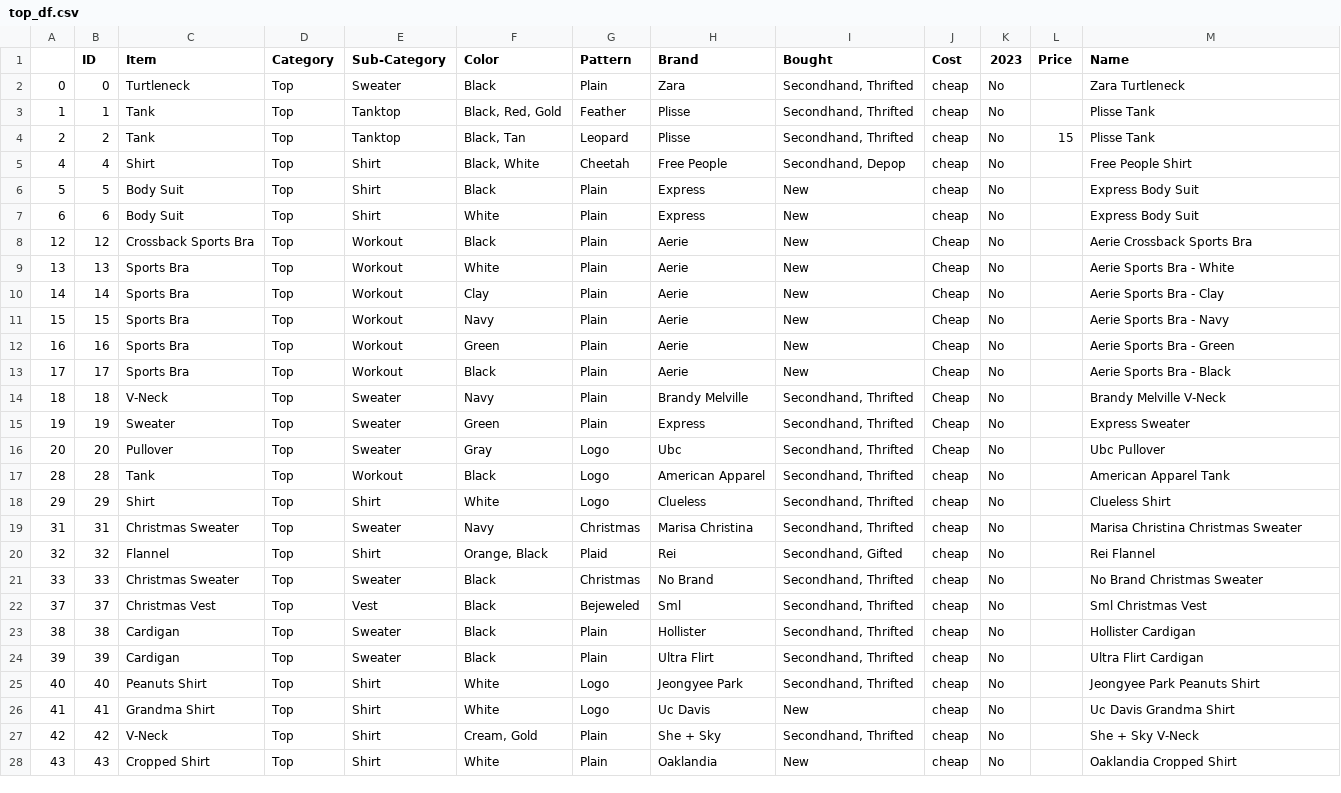
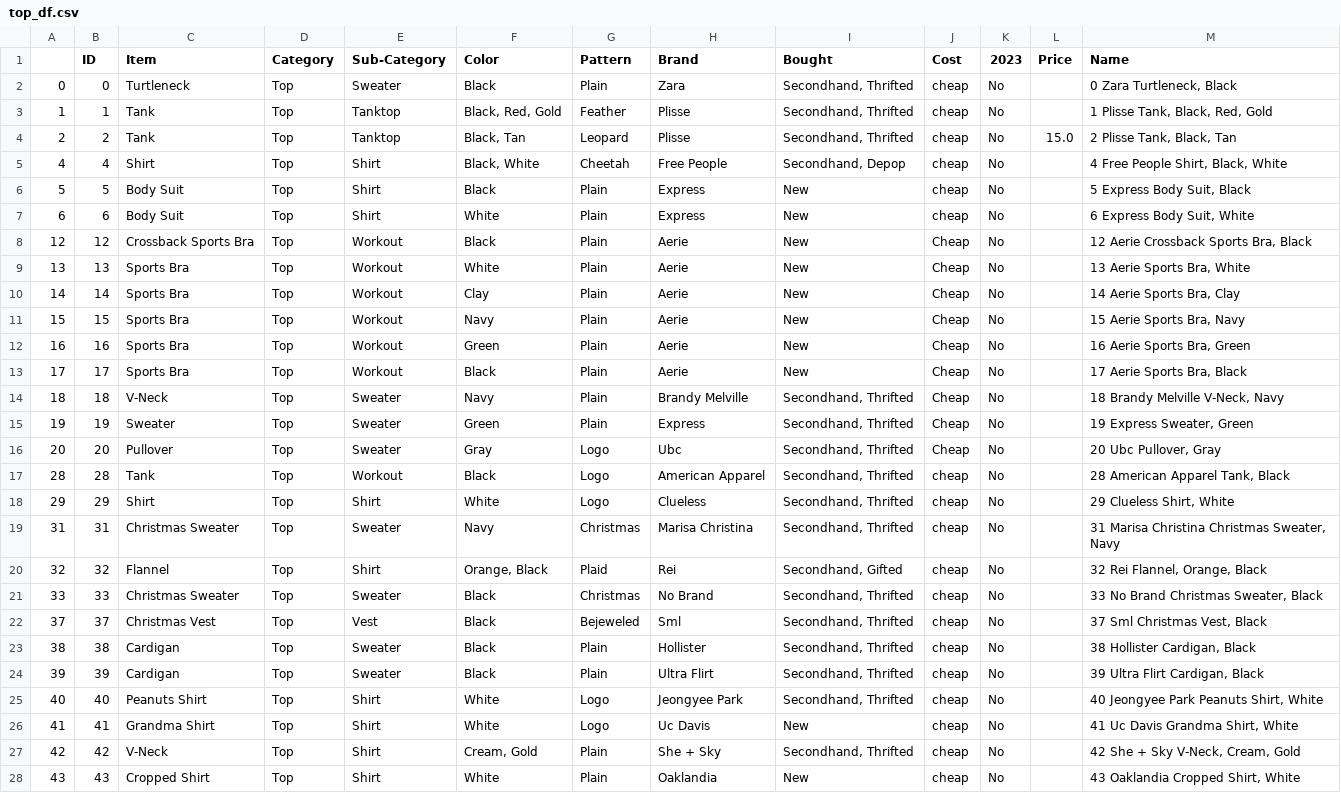
Before and after one commit to jasmineortega/SheWoreWhat, a CSV file: data/top_df.csv, drawn as a sheet; only a part is shown; the diff covers the shown part only.

Commit message:
data: updated for google sheet

```diff
--- a/data/top_df.csv
+++ b/data/top_df.csv
@@ -1,28 +1,28 @@
 ,ID,Item,Category,Sub-Category,Color,Pattern,Brand,Bought,Cost,2023,Price,Name
-0,0,Turtleneck,Top,Sweater,Black,Plain,Zara,"Secondhand, Thrifted",cheap,No,,Zara Turtleneck
-1,1,Tank,Top,Tanktop,"Black, Red, Gold",Feather,Plisse ,"Secondhand, Thrifted",cheap,No,,Plisse Tank
-2,2,Tank,Top,Tanktop,"Black, Tan",Leopard,Plisse ,"Secondhand, Thrifted",cheap,No,15,Plisse Tank
-4,4,Shirt,Top,Shirt,"Black, White",Cheetah,Free People,"Secondhand, Depop",cheap,No,,Free People Shirt
-5,5,Body Suit,Top,Shirt,Black,Plain,Express,New,cheap,No,,Express Body Suit
-6,6,Body Suit,Top,Shirt,White,Plain,Express,New,cheap,No,,Express Body Suit
-12,12,Crossback Sports Bra,Top,Workout ,Black,Plain,Aerie,New,Cheap,No,,Aerie Crossback Sports Bra
-13,13,Sports Bra,Top,Workout ,White,Plain,Aerie,New,Cheap,No,,Aerie Sports Bra - White
-14,14,Sports Bra,Top,Workout ,Clay,Plain,Aerie,New,Cheap,No,,Aerie Sports Bra - Clay
-15,15,Sports Bra,Top,Workout ,Navy,Plain,Aerie,New,Cheap,No,,Aerie Sports Bra - Navy
-16,16,Sports Bra,Top,Workout ,Green,Plain,Aerie,New,Cheap,No,,Aerie Sports Bra - Green
-17,17,Sports Bra,Top,Workout ,Black,Plain,Aerie,New,Cheap,No,,Aerie Sports Bra - Black
-18,18,V-Neck,Top,Sweater,Navy,Plain,Brandy Melville,"Secondhand, Thrifted",Cheap,No,,Brandy Melville V-Neck
-19,19,Sweater,Top,Sweater,Green,Plain,Express,"Secondhand, Thrifted",Cheap,No,,Express Sweater
-20,20,Pullover,Top,Sweater,Gray,Logo,Ubc,"Secondhand, Thrifted",Cheap,No,,Ubc Pullover
-28,28,Tank,Top,Workout ,Black,Logo,American Apparel,"Secondhand, Thrifted",cheap,No,,American Apparel Tank
-29,29,Shirt,Top,Shirt,White,Logo,Clueless,"Secondhand, Thrifted",cheap,No,,Clueless Shirt
-31,31,Christmas Sweater,Top,Sweater,Navy,Christmas,Marisa Christina,"Secondhand, Thrifted",cheap,No,,Marisa Christina Christmas Sweater
-32,32,Flannel,Top,Shirt,"Orange, Black",Plaid,Rei,"Secondhand, Gifted",cheap,No,,Rei Flannel
-33,33,Christmas Sweater,Top,Sweater,Black,Christmas,No Brand,"Secondhand, Thrifted",cheap,No,,No Brand Christmas Sweater
-37,37,Christmas Vest,Top,Vest,Black,Bejeweled,Sml,"Secondhand, Thrifted",cheap,No,,Sml Christmas Vest
-38,38,Cardigan,Top,Sweater,Black,Plain,Hollister,"Secondhand, Thrifted",cheap,No,,Hollister Cardigan
-39,39,Cardigan,Top,Sweater,Black,Plain,Ultra Flirt,"Secondhand, Thrifted",cheap,No,,Ultra Flirt Cardigan
-40,40,Peanuts Shirt,Top,Shirt,White,Logo,Jeongyee Park,"Secondhand, Thrifted",cheap,No,,Jeongyee Park Peanuts Shirt
-41,41,Grandma Shirt,Top,Shirt,White,Logo,Uc Davis,New,cheap,No,,Uc Davis Grandma Shirt
-42,42,V-Neck,Top,Shirt,"Cream, Gold",Plain,She + Sky,"Secondhand, Thrifted",cheap,No,,She + Sky V-Neck
-43,43,Cropped Shirt,Top,Shirt,White,Plain,Oaklandia,New,cheap,No,,Oaklandia Cropped Shirt
+0,0,Turtleneck,Top,Sweater,Black,Plain,Zara,"Secondhand, Thrifted",cheap,No,,"0 Zara Turtleneck, Black"
+1,1,Tank,Top,Tanktop,"Black, Red, Gold",Feather,Plisse ,"Secondhand, Thrifted",cheap,No,,"1 Plisse  Tank, Black, Red, Gold"
+2,2,Tank,Top,Tanktop,"Black, Tan",Leopard,Plisse ,"Secondhand, Thrifted",cheap,No,15.0,"2 Plisse  Tank, Black, Tan"
+4,4,Shirt,Top,Shirt,"Black, White",Cheetah,Free People,"Secondhand, Depop",cheap,No,,"4 Free People Shirt, Black, White"
+5,5,Body Suit,Top,Shirt,Black,Plain,Express,New,cheap,No,,"5 Express Body Suit, Black"
+6,6,Body Suit,Top,Shirt,White,Plain,Express,New,cheap,No,,"6 Express Body Suit, White"
+12,12,Crossback Sports Bra,Top,Workout ,Black,Plain,Aerie,New,Cheap,No,,"12 Aerie Crossback Sports Bra, Black"
+13,13,Sports Bra,Top,Workout ,White,Plain,Aerie,New,Cheap,No,,"13 Aerie Sports Bra, White"
+14,14,Sports Bra,Top,Workout ,Clay,Plain,Aerie,New,Cheap,No,,"14 Aerie Sports Bra, Clay"
+15,15,Sports Bra,Top,Workout ,Navy,Plain,Aerie,New,Cheap,No,,"15 Aerie Sports Bra, Navy"
+16,16,Sports Bra,Top,Workout ,Green,Plain,Aerie,New,Cheap,No,,"16 Aerie Sports Bra, Green"
+17,17,Sports Bra,Top,Workout ,Black,Plain,Aerie,New,Cheap,No,,"17 Aerie Sports Bra, Black"
+18,18,V-Neck,Top,Sweater,Navy,Plain,Brandy Melville,"Secondhand, Thrifted",Cheap,No,,"18 Brandy Melville V-Neck, Navy"
+19,19,Sweater,Top,Sweater,Green,Plain,Express,"Secondhand, Thrifted",Cheap,No,,"19 Express Sweater, Green"
+20,20,Pullover,Top,Sweater,Gray,Logo,Ubc,"Secondhand, Thrifted",Cheap,No,,"20 Ubc Pullover, Gray"
+28,28,Tank,Top,Workout ,Black,Logo,American Apparel,"Secondhand, Thrifted",cheap,No,,"28 American Apparel Tank, Black"
+29,29,Shirt,Top,Shirt,White,Logo,Clueless,"Secondhand, Thrifted",cheap,No,,"29 Clueless Shirt, White"
+31,31,Christmas Sweater,Top,Sweater,Navy,Christmas,Marisa Christina,"Secondhand, Thrifted",cheap,No,,"31 Marisa Christina Christmas Sweater, Navy"
+32,32,Flannel,Top,Shirt,"Orange, Black",Plaid,Rei,"Secondhand, Gifted",cheap,No,,"32 Rei Flannel, Orange, Black"
+33,33,Christmas Sweater,Top,Sweater,Black,Christmas,No Brand,"Secondhand, Thrifted",cheap,No,,"33 No Brand Christmas Sweater, Black"
+37,37,Christmas Vest,Top,Vest,Black,Bejeweled,Sml,"Secondhand, Thrifted",cheap,No,,"37 Sml Christmas Vest, Black"
+38,38,Cardigan,Top,Sweater,Black,Plain,Hollister,"Secondhand, Thrifted",cheap,No,,"38 Hollister Cardigan, Black"
+39,39,Cardigan,Top,Sweater,Black,Plain,Ultra Flirt,"Secondhand, Thrifted",cheap,No,,"39 Ultra Flirt Cardigan, Black"
+40,40,Peanuts Shirt,Top,Shirt,White,Logo,Jeongyee Park,"Secondhand, Thrifted",cheap,No,,"40 Jeongyee Park Peanuts Shirt, White"
+41,41,Grandma Shirt,Top,Shirt,White,Logo,Uc Davis,New,cheap,No,,"41 Uc Davis Grandma Shirt, White"
+42,42,V-Neck,Top,Shirt,"Cream, Gold",Plain,She + Sky,"Secondhand, Thrifted",cheap,No,,"42 She + Sky V-Neck, Cream, Gold"
+43,43,Cropped Shirt,Top,Shirt,White,Plain,Oaklandia,New,cheap,No,,"43 Oaklandia Cropped Shirt, White"
```
Also changed, not shown: 9 edited cells elsewhere in this file, data/acc_df.csv, data/bottom_df.csv, 5 other files.
